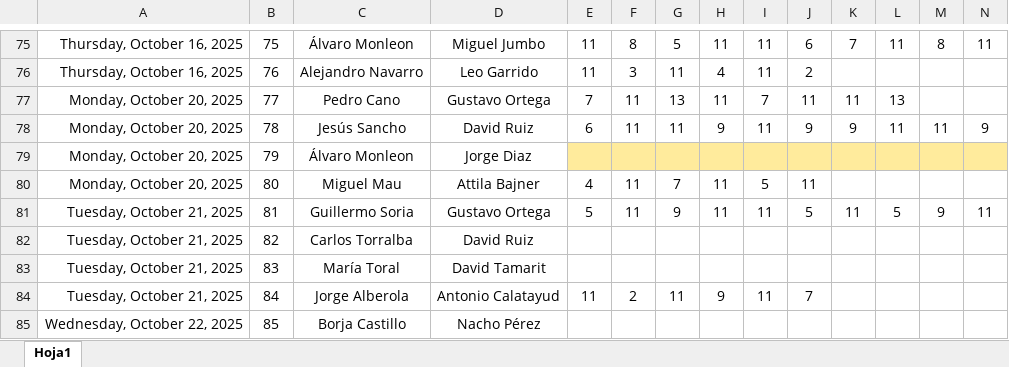
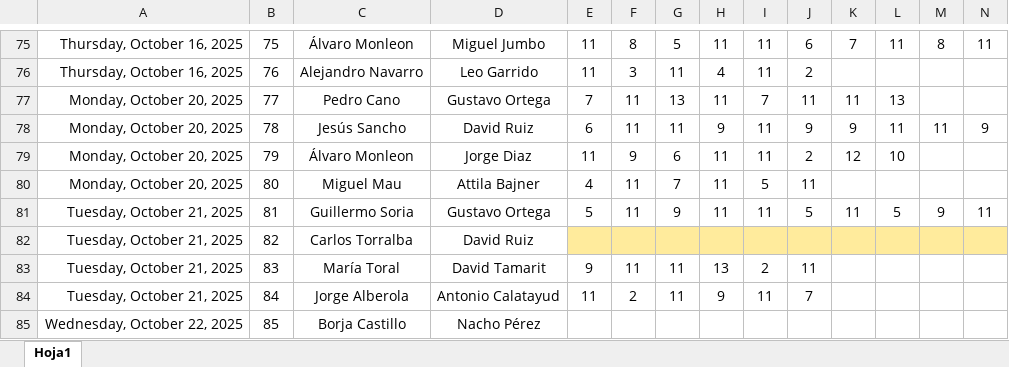
Before and after one commit to Ruseral84/pp_consulta, an Excel workbook: RESULTADOS T5.xlsx, sheet Hoja1, drawn as a sheet; only a part is shown, gaps mark what is left out; values as stored, in another font and other column widths than the file's, no borders; conditional formats not drawn; the diff names each change by its address in the sheet, - before the commit and + after, or states it on an @@ line.

Commit message:
SUBIDA RESULTADOS

```diff
--- a/RESULTADOS T5.xlsx (sheet Hoja1)
+++ b/RESULTADOS T5.xlsx (sheet Hoja1)
-E79: (empty)
+E79: 11
-E79:N79 fill: #FFEB9C
+E79:N79 fill: none
-F79: (empty)
+F79: 9
-G79: (empty)
+G79: 6
-H79: (empty)
+H79: 11
-I79: (empty)
+I79: 11
-J79: (empty)
+J79: 2
-K79: (empty)
+K79: 12
-L79: (empty)
+L79: 10
-E82:N82 fill: none
+E82:N82 fill: #FFEB9C
-E83: (empty)
+E83: 9
-F83: (empty)
+F83: 11
-G83: (empty)
+G83: 11
-H83: (empty)
+H83: 13
-I83: (empty)
+I83: 2
-J83: (empty)
+J83: 11
```
